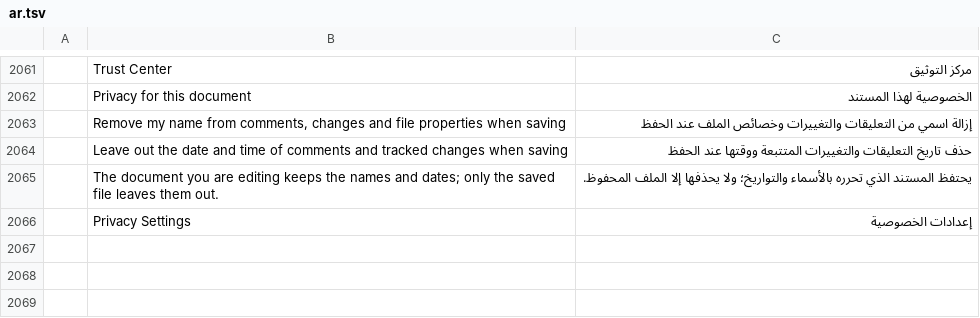
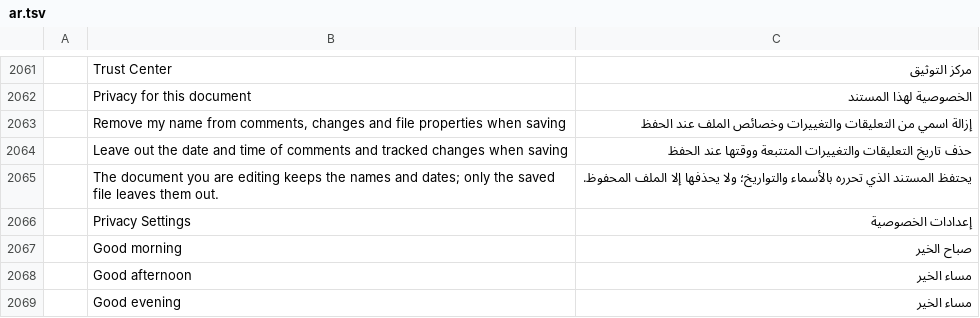
Before and after one commit to aeldeary/shootcut, a TSV file: scripts/studio-patches/wordcraft/ar.tsv, drawn as a sheet; only a part is shown, gaps mark what is left out.

```diff
--- a/scripts/studio-patches/wordcraft/ar.tsv
+++ b/scripts/studio-patches/wordcraft/ar.tsv
@@ -2066 +2066,4 @@
 	Privacy Settings	إعدادات الخصوصية
+	Good morning	صباح الخير
+	Good afternoon	مساء الخير
+	Good evening	مساء الخير
```
Also changed, not shown: 2 other files.
